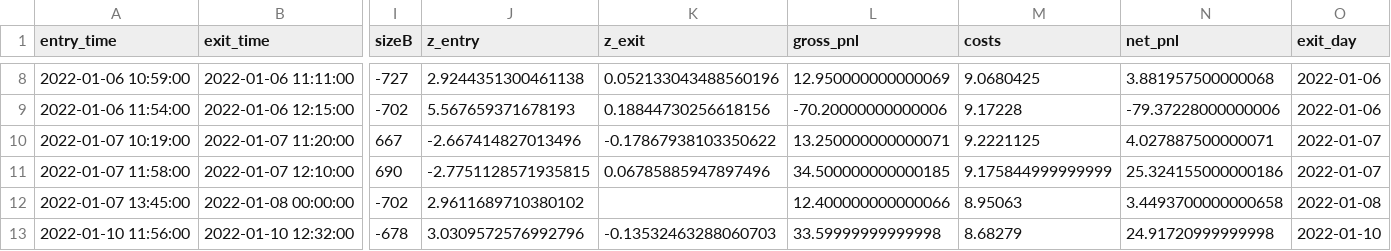
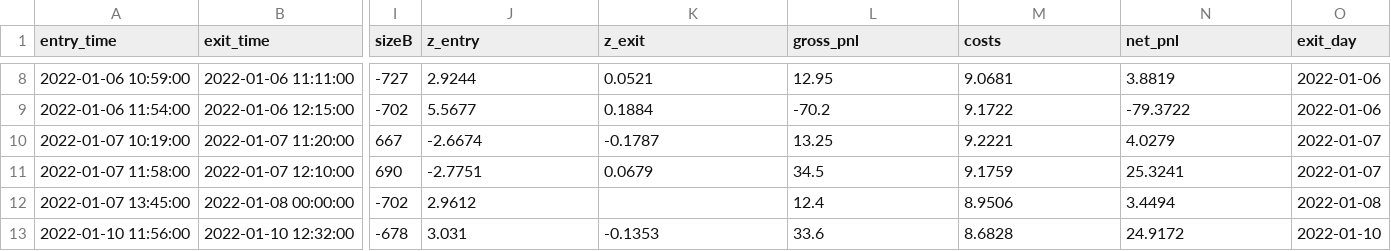
Before and after one commit to NEERAJISM/Capstone, a CSV file: results/backtest/UNITECH_VIKASPROP/trades.csv, drawn as a sheet; only a part is shown, gaps mark what is left out; the diff covers the shown part only; the diff names each change by its address in the sheet, - before the commit and + after, or states it on an @@ line.

```diff
--- a/results/backtest/UNITECH_VIKASPROP/trades.csv
+++ b/results/backtest/UNITECH_VIKASPROP/trades.csv
-J8 (z_entry): 2.9244351300461138
+J8 (z_entry): 2.9244
-K8 (z_exit): 0.052133043488560196
+K8 (z_exit): 0.0521
-L8 (gross_pnl): 12.950000000000069
+L8 (gross_pnl): 12.95
-M8 (costs): 9.0680425
+M8 (costs): 9.0681
-N8 (net_pnl): 3.881957500000068
+N8 (net_pnl): 3.8819
-J9 (z_entry): 5.567659371678193
+J9 (z_entry): 5.5677
-K9 (z_exit): 0.18844730256618156
+K9 (z_exit): 0.1884
-L9 (gross_pnl): -70.20000000000006
+L9 (gross_pnl): -70.2
-M9 (costs): 9.17228
+M9 (costs): 9.1722
-N9 (net_pnl): -79.37228000000006
+N9 (net_pnl): -79.3722
-J10 (z_entry): -2.667414827013496
+J10 (z_entry): -2.6674
-K10 (z_exit): -0.17867938103350622
+K10 (z_exit): -0.1787
-L10 (gross_pnl): 13.250000000000071
+L10 (gross_pnl): 13.25
-M10 (costs): 9.2221125
+M10 (costs): 9.2221
-N10 (net_pnl): 4.027887500000071
+N10 (net_pnl): 4.0279
-J11 (z_entry): -2.7751128571935815
+J11 (z_entry): -2.7751
-K11 (z_exit): 0.06785885947897496
+K11 (z_exit): 0.0679
-L11 (gross_pnl): 34.500000000000185
+L11 (gross_pnl): 34.5
-M11 (costs): 9.175844999999999
+M11 (costs): 9.1759
-N11 (net_pnl): 25.324155000000186
+N11 (net_pnl): 25.3241
-J12 (z_entry): 2.9611689710380102
+J12 (z_entry): 2.9612
-L12 (gross_pnl): 12.400000000000066
+L12 (gross_pnl): 12.4
-M12 (costs): 8.95063
+M12 (costs): 8.9506
-N12 (net_pnl): 3.4493700000000658
+N12 (net_pnl): 3.4494
-J13 (z_entry): 3.0309572576992796
+J13 (z_entry): 3.031
-K13 (z_exit): -0.13532463288060703
+K13 (z_exit): -0.1353
-L13 (gross_pnl): 33.59999999999998
+L13 (gross_pnl): 33.6
-M13 (costs): 8.68279
+M13 (costs): 8.6828
-N13 (net_pnl): 24.91720999999998
+N13 (net_pnl): 24.9172
```
Also changed, not shown: 147 edited cells elsewhere in this file, results/backtest/UNITECH_VIKASPROP/daily_pnl.csv, results/backtest/pairs_leaderboard.csv, 7 other files.
